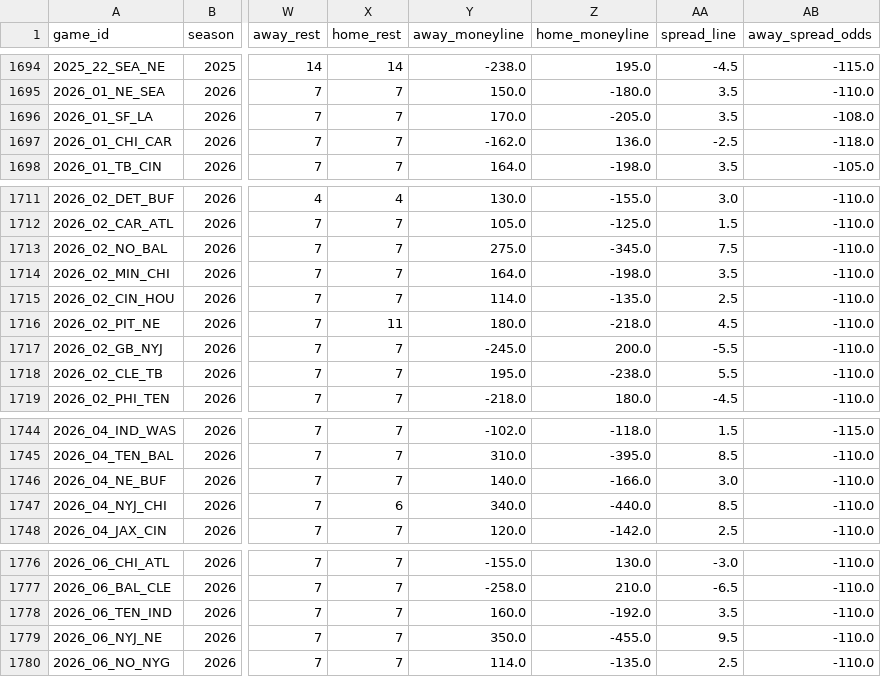
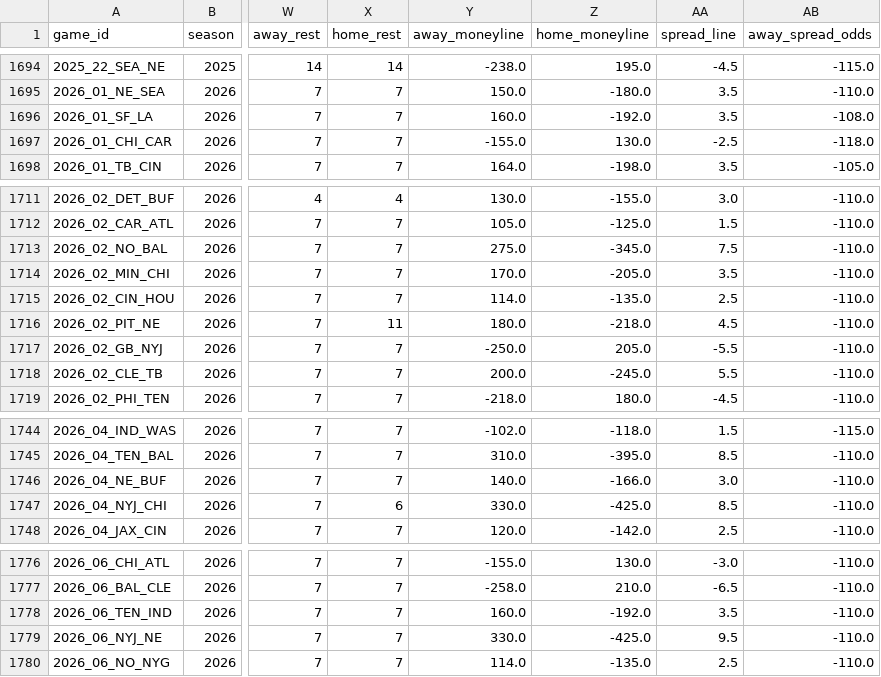
Before and after one commit to gmalbert/nfl-predictions, a CSV file: data_files/nfl_games_historical.csv, drawn as a sheet; only a part is shown, gaps mark what is left out; the diff names each change by its address in the sheet, - before the commit and + after, or states it on an @@ line.

```diff
--- a/data_files/nfl_games_historical.csv
+++ b/data_files/nfl_games_historical.csv
-Y1696 (away_moneyline): 170.0
+Y1696 (away_moneyline): 160.0
-Z1696 (home_moneyline): -205.0
+Z1696 (home_moneyline): -192.0
-Y1697 (away_moneyline): -162.0
+Y1697 (away_moneyline): -155.0
-Z1697 (home_moneyline): 136.0
+Z1697 (home_moneyline): 130.0
-Y1714 (away_moneyline): 164.0
+Y1714 (away_moneyline): 170.0
-Z1714 (home_moneyline): -198.0
+Z1714 (home_moneyline): -205.0
-Y1717 (away_moneyline): -245.0
+Y1717 (away_moneyline): -250.0
-Z1717 (home_moneyline): 200.0
+Z1717 (home_moneyline): 205.0
-Y1718 (away_moneyline): 195.0
+Y1718 (away_moneyline): 200.0
-Z1718 (home_moneyline): -238.0
+Z1718 (home_moneyline): -245.0
-Y1747 (away_moneyline): 340.0
+Y1747 (away_moneyline): 330.0
-Z1747 (home_moneyline): -440.0
+Z1747 (home_moneyline): -425.0
-Y1779 (away_moneyline): 350.0
+Y1779 (away_moneyline): 330.0
-Z1779 (home_moneyline): -455.0
+Z1779 (home_moneyline): -425.0
```
Also changed, not shown: 1 other file.
